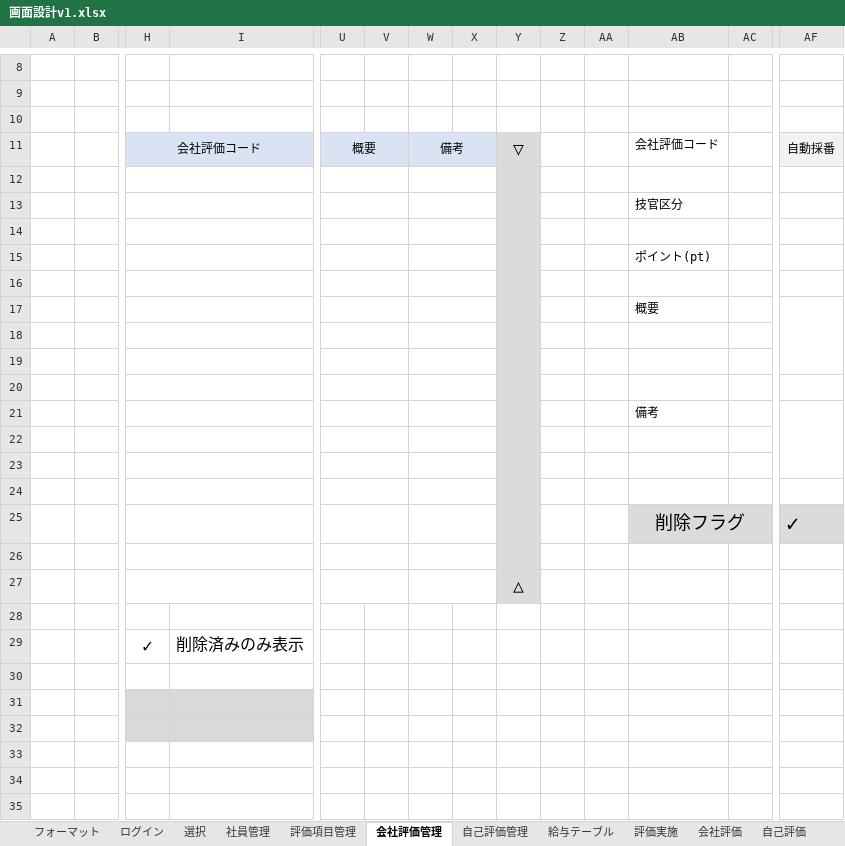
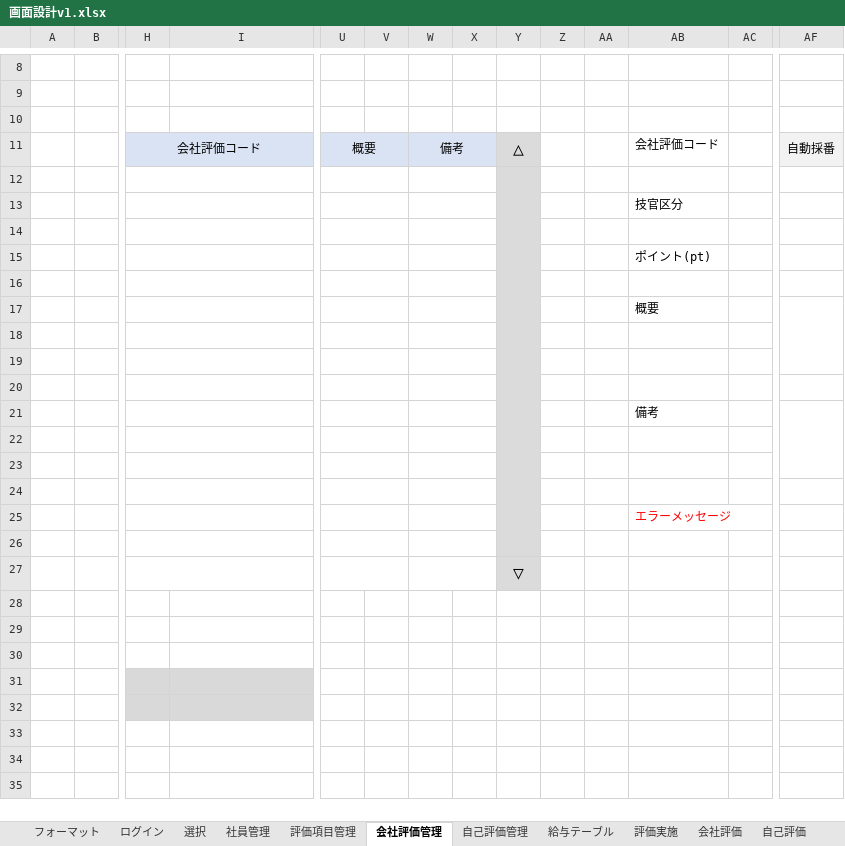
Before and after one commit to neko-zukin/company_evaluation, an Excel workbook: 設計書/画面設計v1.xlsx, sheet 会社評価管理, drawn as a sheet; only a part is shown, gaps mark what is left out; values as stored, in another font and other column widths than the file's, no borders; charts and pictures not drawn; removed rows and columns are numbered as before the commit, all else as after; rows hold the shown columns only; the diff names each change by its address in the sheet, - before the commit and + after, or states it on an @@ line.

```diff
--- a/設計書/画面設計v1.xlsx (sheet 会社評価管理)
+++ b/設計書/画面設計v1.xlsx (sheet 会社評価管理)
-Y11: ▽
+Y11: △
-row 25:  |  |  |  |  |  |  |  |  |  |  | 削除フラグ |  | ✓
+row 25:  |  |  |  |  |  |  |  |  |  |  | エラーメッセージ
-Y27: △
+Y27: ▽
-row 29:  |  | ✓ | 削除済みのみ表示
+row 29: (empty)
```
Also changed, not shown: sheet 会社評価, sheet 評価実施, sheet 確認, sheet 結果, sheet 給与テーブル, sheet 自己評価, 3 more sheets, charts or pictures, 9 other files.
